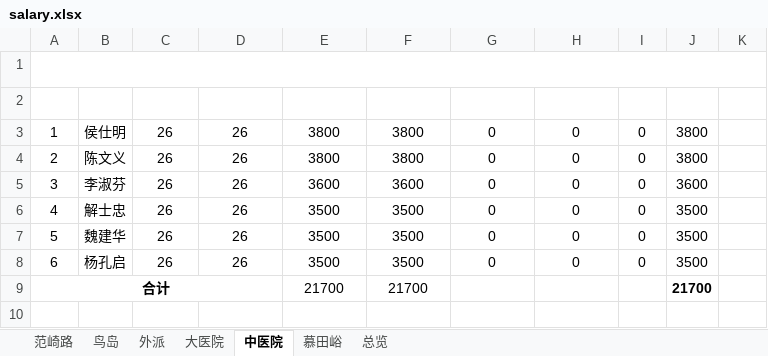
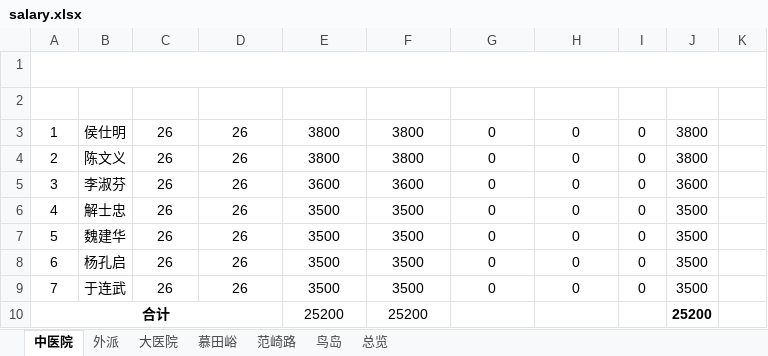
Before and after one commit to tgiwu/contruct_xlsx, an Excel workbook: output/salary.xlsx, sheet 中医院, drawn as a sheet; values as stored, in another font and other column widths than the file's, no borders; removed rows and columns are numbered as before the commit, all else as after; the diff names each change by its address in the sheet, - before the commit and + after, or states it on an @@ line.

```diff
--- a/output/salary.xlsx (sheet 中医院)
+++ b/output/salary.xlsx (sheet 中医院)
@@ sheet tab order changed: 中医院 | 外派 | 大医院 | 慕田峪 | 范崎路 | 鸟岛 | 总览 @@
-row 9: 合计 |  |  |  | 21700 | 21700 |  |  |  | 21700
+row 9: 7 | 于连武 | 26 | 26 | 3500 | 3500 | 0 | 0 | 0 | 3500
+row 10: 合计 |  |  |  | 25200 | 25200 |  |  |  | 25200
```
Also changed, not shown: sheet 大医院, sheet 总览, sheet 外派, sheet 范崎路, attendance/attendance.xlsx, 7 other files.
